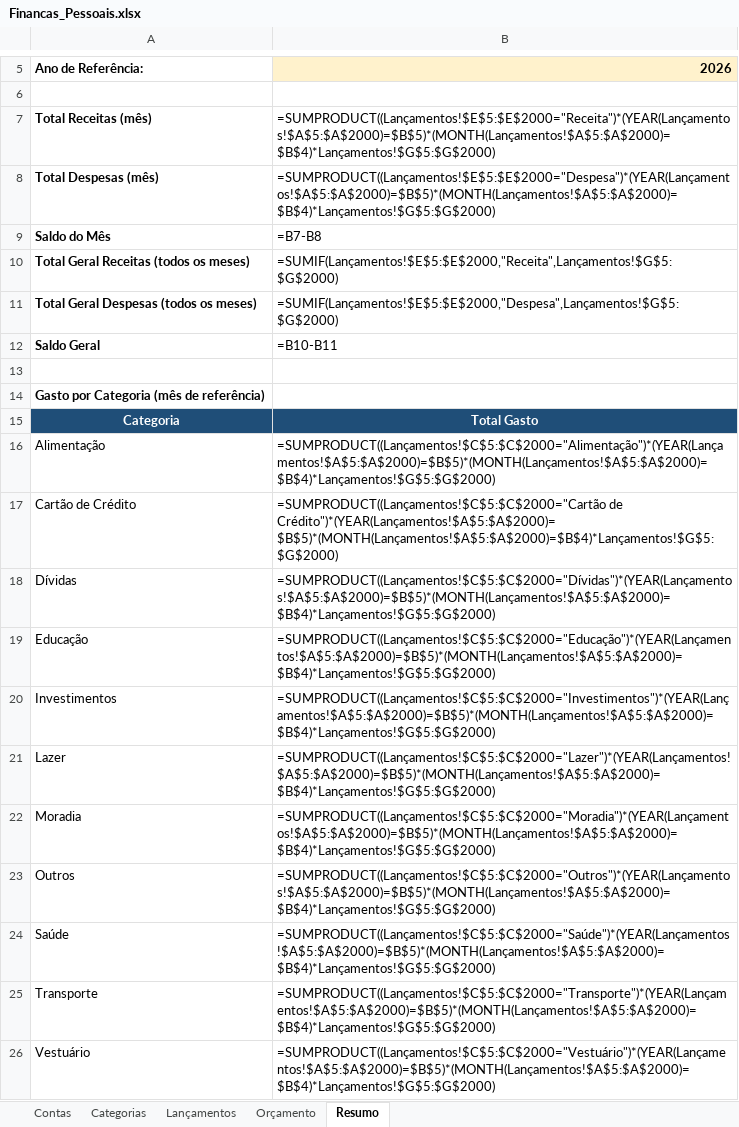
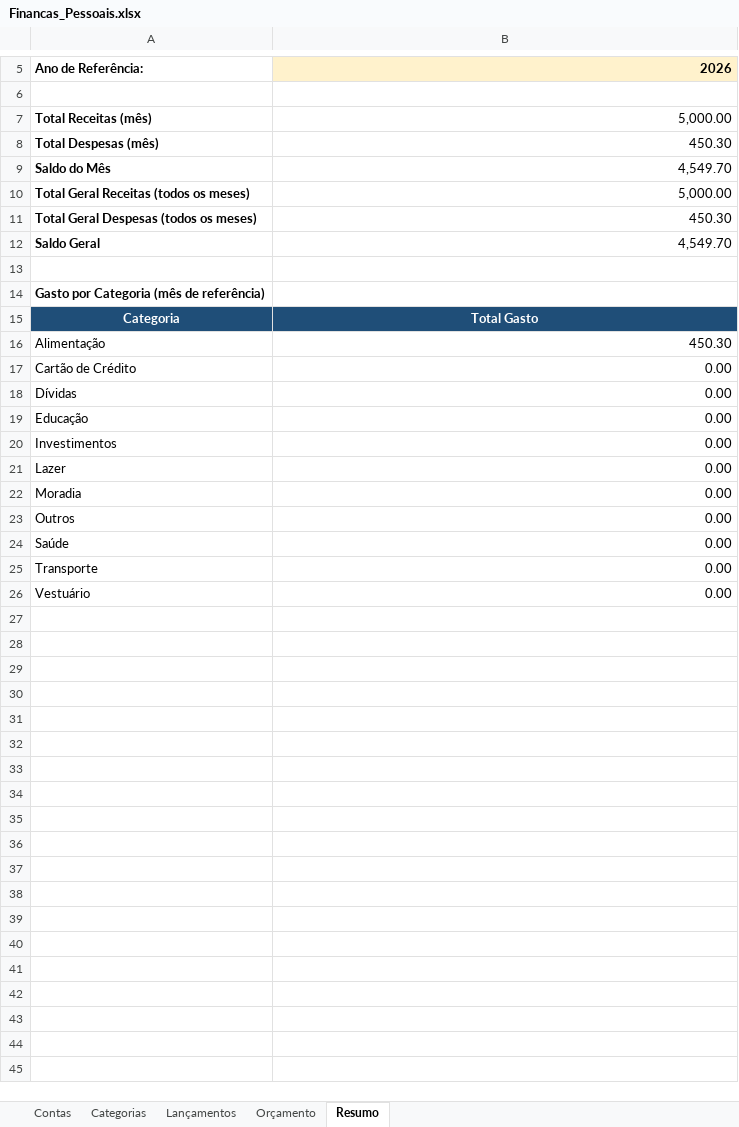
Before and after one commit to igoorsa93/financas-rh-powerbi, an Excel workbook: Financas_Pessoais.xlsx, sheet Resumo, drawn as a sheet; only a part is shown, gaps mark what is left out; values as stored, in another font and other column widths than the file's, no borders; formulas without a stored value are shown as written; the diff names each change by its address in the sheet, - before the commit and + after, or states it on an @@ line.

```diff
--- a/Financas_Pessoais.xlsx (sheet Resumo)
+++ b/Financas_Pessoais.xlsx (sheet Resumo)
-B7: =SUMPRODUCT((Lançamentos!$E$5:$E$2000="Receita")*(YEAR(Lançamentos!$A$5:$A$2000)=$B$5)*(MONTH(Lançamentos!$A$5:$A$2000)=$B$4)*Lançamentos!$G$5:$G$2000)
+B7: 5,000.00
-B8: =SUMPRODUCT((Lançamentos!$E$5:$E$2000="Despesa")*(YEAR(Lançamentos!$A$5:$A$2000)=$B$5)*(MONTH(Lançamentos!$A$5:$A$2000)=$B$4)*Lançamentos!$G$5:$G$2000)
+B8: 450.30
-B9: =B7-B8
+B9: 4,549.70
-B10: =SUMIF(Lançamentos!$E$5:$E$2000,"Receita",Lançamentos!$G$5:$G$2000)
+B10: 5,000.00
-B11: =SUMIF(Lançamentos!$E$5:$E$2000,"Despesa",Lançamentos!$G$5:$G$2000)
+B11: 450.30
-B12: =B10-B11
+B12: 4,549.70
-B16: =SUMPRODUCT((Lançamentos!$C$5:$C$2000="Alimentação")*(YEAR(Lançamentos!$A$5:$A$2000)=$B$5)*(MONTH(Lançamentos!$A$5:$A$2000)=$B$4)*Lançamentos!$G$5:$G$2000)
+B16: 450.30
-B17: =SUMPRODUCT((Lançamentos!$C$5:$C$2000="Cartão de Crédito")*(YEAR(Lançamentos!$A$5:$A$2000)=$B$5)*(MONTH(Lançamentos!$A$5:$A$2000)=$B$4)*Lançamentos!$G$5:$G$2000)
+B17: 0.00
-B18: =SUMPRODUCT((Lançamentos!$C$5:$C$2000="Dívidas")*(YEAR(Lançamentos!$A$5:$A$2000)=$B$5)*(MONTH(Lançamentos!$A$5:$A$2000)=$B$4)*Lançamentos!$G$5:$G$2000)
+B18: 0.00
-B19: =SUMPRODUCT((Lançamentos!$C$5:$C$2000="Educação")*(YEAR(Lançamentos!$A$5:$A$2000)=$B$5)*(MONTH(Lançamentos!$A$5:$A$2000)=$B$4)*Lançamentos!$G$5:$G$2000)
+B19: 0.00
-B20: =SUMPRODUCT((Lançamentos!$C$5:$C$2000="Investimentos")*(YEAR(Lançamentos!$A$5:$A$2000)=$B$5)*(MONTH(Lançamentos!$A$5:$A$2000)=$B$4)*Lançamentos!$G$5:$G$2000)
+B20: 0.00
-B21: =SUMPRODUCT((Lançamentos!$C$5:$C$2000="Lazer")*(YEAR(Lançamentos!$A$5:$A$2000)=$B$5)*(MONTH(Lançamentos!$A$5:$A$2000)=$B$4)*Lançamentos!$G$5:$G$2000)
+B21: 0.00
-B22: =SUMPRODUCT((Lançamentos!$C$5:$C$2000="Moradia")*(YEAR(Lançamentos!$A$5:$A$2000)=$B$5)*(MONTH(Lançamentos!$A$5:$A$2000)=$B$4)*Lançamentos!$G$5:$G$2000)
+B22: 0.00
-B23: =SUMPRODUCT((Lançamentos!$C$5:$C$2000="Outros")*(YEAR(Lançamentos!$A$5:$A$2000)=$B$5)*(MONTH(Lançamentos!$A$5:$A$2000)=$B$4)*Lançamentos!$G$5:$G$2000)
+B23: 0.00
-B24: =SUMPRODUCT((Lançamentos!$C$5:$C$2000="Saúde")*(YEAR(Lançamentos!$A$5:$A$2000)=$B$5)*(MONTH(Lançamentos!$A$5:$A$2000)=$B$4)*Lançamentos!$G$5:$G$2000)
+B24: 0.00
-B25: =SUMPRODUCT((Lançamentos!$C$5:$C$2000="Transporte")*(YEAR(Lançamentos!$A$5:$A$2000)=$B$5)*(MONTH(Lançamentos!$A$5:$A$2000)=$B$4)*Lançamentos!$G$5:$G$2000)
+B25: 0.00
-B26: =SUMPRODUCT((Lançamentos!$C$5:$C$2000="Vestuário")*(YEAR(Lançamentos!$A$5:$A$2000)=$B$5)*(MONTH(Lançamentos!$A$5:$A$2000)=$B$4)*Lançamentos!$G$5:$G$2000)
+B26: 0.00
```
Also changed, not shown: sheet Orçamento, 22 other files.
